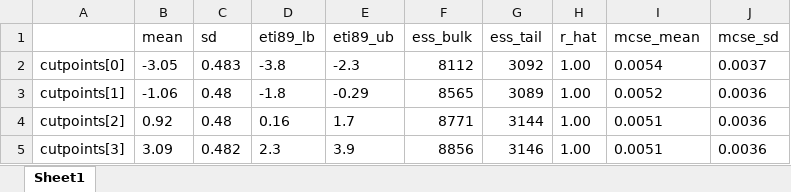
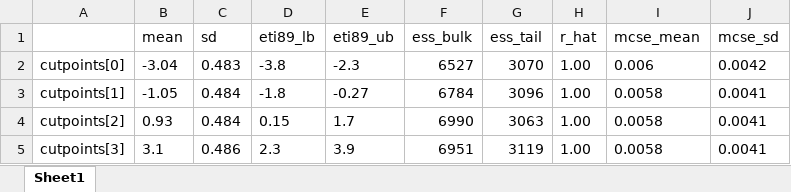
Before and after one commit to tim-lemm/Bikeability-Assessment-Tool, an Excel workbook: seuils.xlsx, sheet Sheet1, drawn as a sheet; values as stored, in another font and other column widths than the file's, no borders; the diff names each change by its address in the sheet, - before the commit and + after, or states it on an @@ line.

```diff
--- a/seuils.xlsx (sheet Sheet1)
+++ b/seuils.xlsx (sheet Sheet1)
-B2 (mean): -3.05
+B2 (mean): -3.04
-F2 (ess_bulk): 8112
+F2 (ess_bulk): 6527
-G2 (ess_tail): 3092
+G2 (ess_tail): 3070
-I2 (mcse_mean): 0.0054
+I2 (mcse_mean): 0.006
-J2 (mcse_sd): 0.0037
+J2 (mcse_sd): 0.0042
-B3 (mean): -1.06
+B3 (mean): -1.05
-C3:C4 (sd): 0.48
+C3:C4 (sd): 0.484
-E3 (eti89_ub): -0.29
+E3 (eti89_ub): -0.27
-F3 (ess_bulk): 8565
+F3 (ess_bulk): 6784
-G3 (ess_tail): 3089
+G3 (ess_tail): 3096
-I3 (mcse_mean): 0.0052
+I3 (mcse_mean): 0.0058
-J3:J5 (mcse_sd): 0.0036
+J3:J5 (mcse_sd): 0.0041
-B4 (mean): 0.92
+B4 (mean): 0.93
-D4 (eti89_lb): 0.16
+D4 (eti89_lb): 0.15
-F4 (ess_bulk): 8771
+F4 (ess_bulk): 6990
-G4 (ess_tail): 3144
+G4 (ess_tail): 3063
-I4:I5 (mcse_mean): 0.0051
+I4:I5 (mcse_mean): 0.0058
-B5 (mean): 3.09
+B5 (mean): 3.1
-C5 (sd): 0.482
+C5 (sd): 0.486
-F5 (ess_bulk): 8856
+F5 (ess_bulk): 6951
-G5 (ess_tail): 3146
+G5 (ess_tail): 3119
```
Also changed, not shown: resultats_variables.xlsx, 25 other files.
